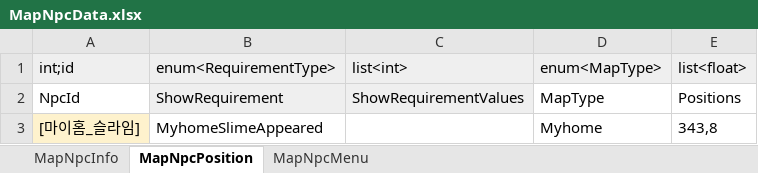
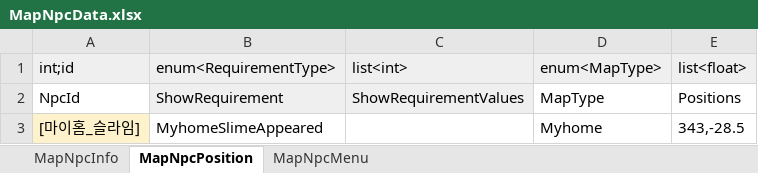
Before and after one commit to Lunaria-Project/lunaria-data, an Excel workbook: excel/MapNpcData.xlsx, sheet MapNpcPosition, drawn as a sheet; values as stored, in another font and other column widths than the file's, no borders; the diff names each change by its address in the sheet, - before the commit and + after, or states it on an @@ line.

Commit message:
슬라임 npc 위치 수정

```diff
--- a/excel/MapNpcData.xlsx (sheet MapNpcPosition)
+++ b/excel/MapNpcData.xlsx (sheet MapNpcPosition)
-E3: 343,8
+E3: 343,-28.5
```
Also changed, not shown: sheet MapNpcInfo.
